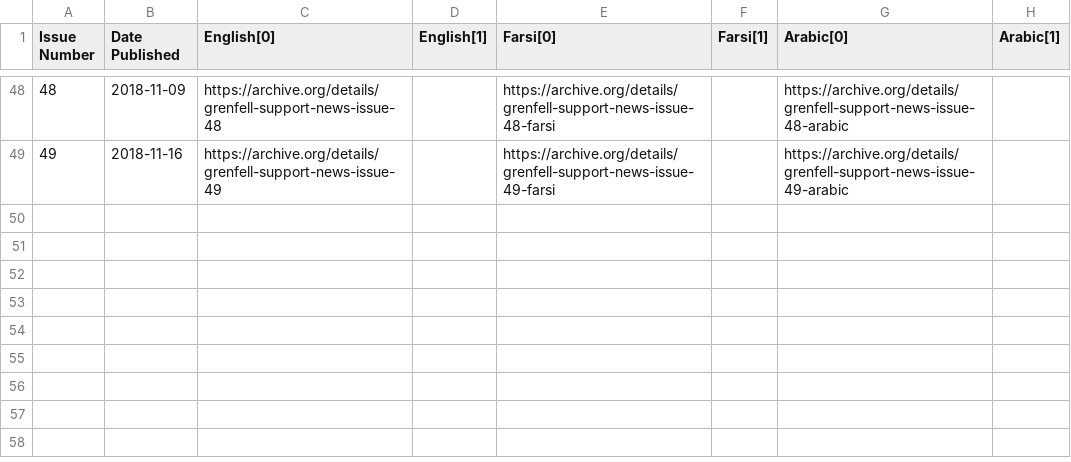
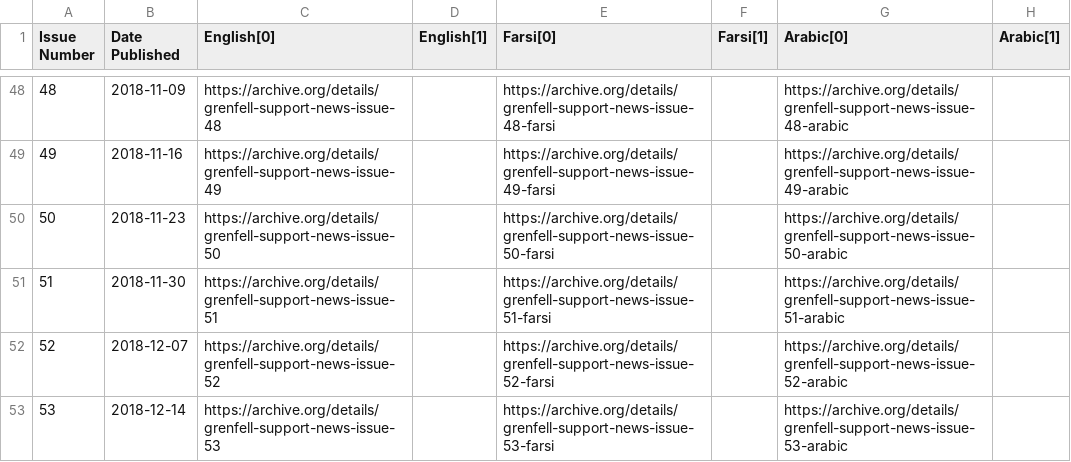
Before and after one commit to VerifiedJoseph/data.verifiedjoseph.com, a CSV file: grenfell-support-news-rbkc.csv, drawn as a sheet; only a part is shown, gaps mark what is left out.

Commit message:
Add details & archive.org links for issues 50 to 53

```diff
--- a/grenfell-support-news-rbkc.csv
+++ b/grenfell-support-news-rbkc.csv
@@ -49 +49,5 @@ Issue Number,Date Published,English[0],English[1],Farsi[0],Farsi[1],Arabic[0],Ar
 49,2018-11-16,https://archive.org/details/grenfell-support-news-issue-49,,https://archive.org/details/grenfell-support-news-issue-49-farsi,,https://archive.org/details/grenfell-support-news-issue-49-arabic,
+50,2018-11-23,https://archive.org/details/grenfell-support-news-issue-50,,https://archive.org/details/grenfell-support-news-issue-50-farsi,,https://archive.org/details/grenfell-support-news-issue-50-arabic,
+51,2018-11-30,https://archive.org/details/grenfell-support-news-issue-51,,https://archive.org/details/grenfell-support-news-issue-51-farsi,,https://archive.org/details/grenfell-support-news-issue-51-arabic,
+52,2018-12-07,https://archive.org/details/grenfell-support-news-issue-52,,https://archive.org/details/grenfell-support-news-issue-52-farsi,,https://archive.org/details/grenfell-support-news-issue-52-arabic,
+53,2018-12-14,https://archive.org/details/grenfell-support-news-issue-53,,https://archive.org/details/grenfell-support-news-issue-53-farsi,,https://archive.org/details/grenfell-support-news-issue-53-arabic,
```
